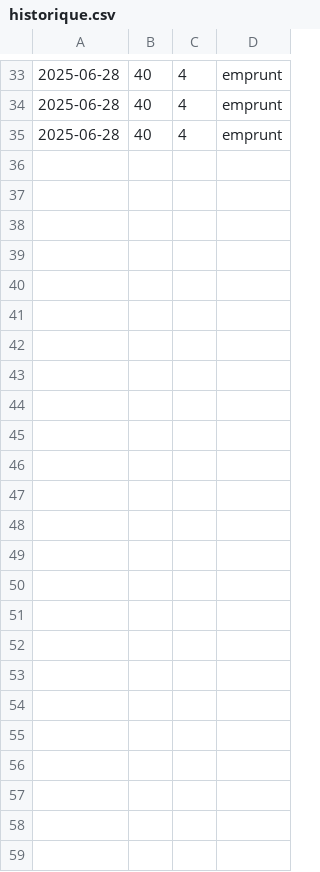
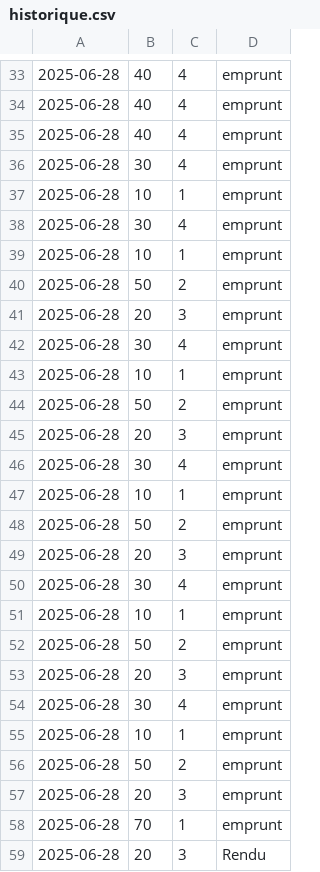
Before and after one commit to lamraouii/Gestion-Bibliothque-Lamraoui_Ismail, a CSV file: data/historique.csv, drawn as a sheet; only a part is shown, gaps mark what is left out.

Commit message:
fixed all bib classe and started tk with table

```diff
--- a/data/historique.csv
+++ b/data/historique.csv
@@ -35 +35,25 @@
 2025-06-28;40;4;emprunt
+2025-06-28;30;4;emprunt
+2025-06-28;10;1;emprunt
+2025-06-28;30;4;emprunt
+2025-06-28;10;1;emprunt
+2025-06-28;50;2;emprunt
+2025-06-28;20;3;emprunt
+2025-06-28;30;4;emprunt
+2025-06-28;10;1;emprunt
+2025-06-28;50;2;emprunt
+2025-06-28;20;3;emprunt
+2025-06-28;30;4;emprunt
+2025-06-28;10;1;emprunt
+2025-06-28;50;2;emprunt
+2025-06-28;20;3;emprunt
+2025-06-28;30;4;emprunt
+2025-06-28;10;1;emprunt
+2025-06-28;50;2;emprunt
+2025-06-28;20;3;emprunt
+2025-06-28;30;4;emprunt
+2025-06-28;10;1;emprunt
+2025-06-28;50;2;emprunt
+2025-06-28;20;3;emprunt
+2025-06-28;70;1;emprunt
+2025-06-28;20;3;Rendu
```
Also changed, not shown: 7 other files.
